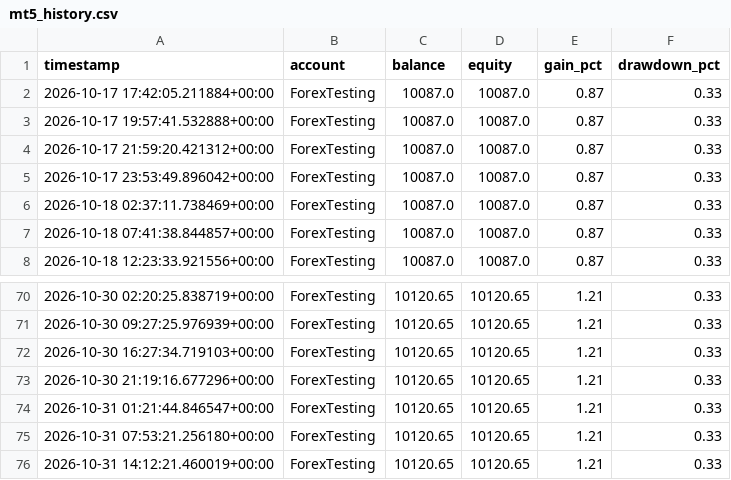
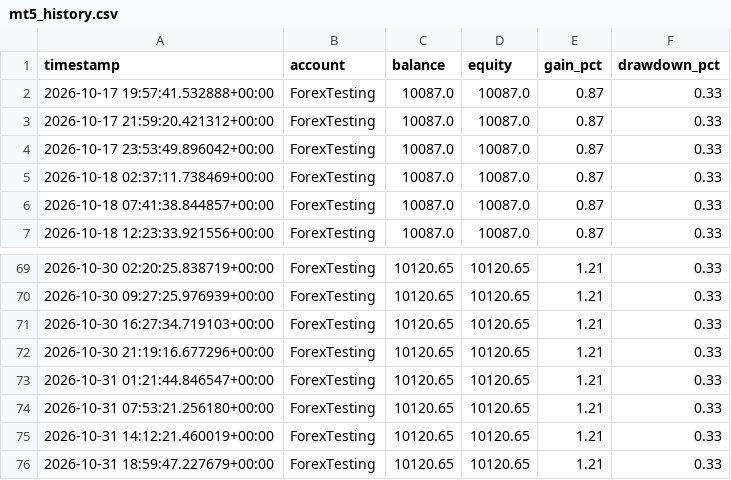
Before and after one commit to Jawa00007/ema-200-cross-alert, a CSV file: data/mt5_history.csv, drawn as a sheet; only a part is shown, gaps mark what is left out.

```diff
--- a/data/mt5_history.csv
+++ b/data/mt5_history.csv
@@ -1,3 +1,2 @@
 timestamp,account,balance,equity,gain_pct,drawdown_pct
-2026-10-17 17:42:05.211884+00:00,ForexTesting,10087.0,10087.0,0.87,0.33
 2026-10-17 19:57:41.532888+00:00,ForexTesting,10087.0,10087.0,0.87,0.33
@@ -76 +75,2 @@ timestamp,account,balance,equity,gain_pct,drawdown_pct
 2026-10-31 14:12:21.460019+00:00,ForexTesting,10120.65,10120.65,1.21,0.33
+2026-10-31 18:59:47.227679+00:00,ForexTesting,10120.65,10120.65,1.21,0.33
```
Also changed, not shown: 1 other file.
